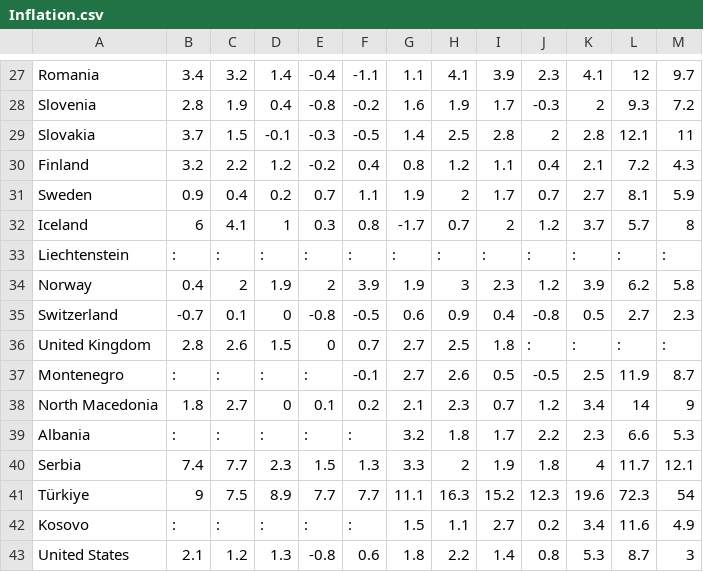
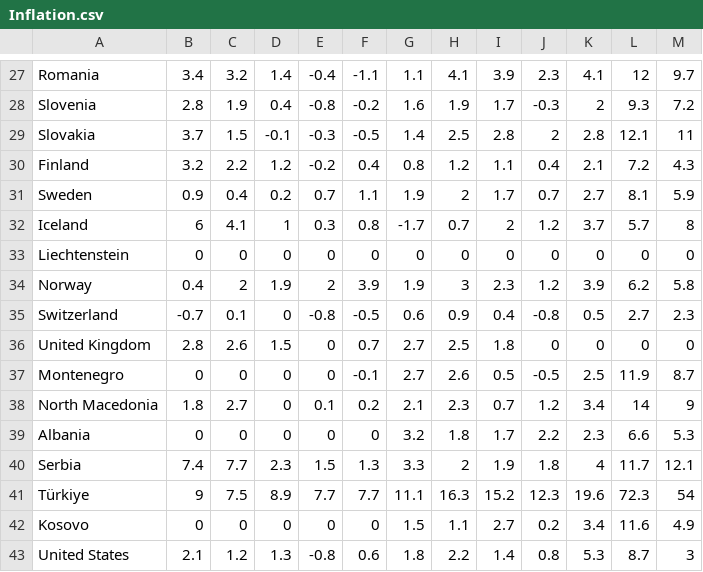
Before and after one commit to DerpStepo/PR24BKRMKPMSJSV, a CSV file: Data/Inflation.csv, drawn as a sheet; only a part is shown, gaps mark what is left out.

```diff
--- a/Data/Inflation.csv
+++ b/Data/Inflation.csv
@@ -32,12 +32,12 @@ Sweden,0.9,0.4,0.2,0.7,1.1,1.9,2,1.7,0.7,2.7,8.1,5.9
 Iceland,6,4.1,1,0.3,0.8,-1.7,0.7,2,1.2,3.7,5.7,8
-Liechtenstein,:,:,:,:,:,:,:,:,:,:,:,:
+Liechtenstein,0,0,0,0,0,0,0,0,0,0,0,0
 Norway,0.4,2,1.9,2,3.9,1.9,3,2.3,1.2,3.9,6.2,5.8
 Switzerland,-0.7,0.1,0,-0.8,-0.5,0.6,0.9,0.4,-0.8,0.5,2.7,2.3
-United Kingdom,2.8,2.6,1.5,0,0.7,2.7,2.5,1.8,:,:,:,:
-Montenegro,:,:,:,:,-0.1,2.7,2.6,0.5,-0.5,2.5,11.9,8.7
+United Kingdom,2.8,2.6,1.5,0,0.7,2.7,2.5,1.8,0,0,0,0
+Montenegro,0,0,0,0,-0.1,2.7,2.6,0.5,-0.5,2.5,11.9,8.7
 North Macedonia,1.8,2.7,0,0.1,0.2,2.1,2.3,0.7,1.2,3.4,14,9
-Albania,:,:,:,:,:,3.2,1.8,1.7,2.2,2.3,6.6,5.3
+Albania,0,0,0,0,0,3.2,1.8,1.7,2.2,2.3,6.6,5.3
 Serbia,7.4,7.7,2.3,1.5,1.3,3.3,2,1.9,1.8,4,11.7,12.1
 Türkiye,9,7.5,8.9,7.7,7.7,11.1,16.3,15.2,12.3,19.6,72.3,54
-Kosovo,:,:,:,:,:,1.5,1.1,2.7,0.2,3.4,11.6,4.9
+Kosovo,0,0,0,0,0,1.5,1.1,2.7,0.2,3.4,11.6,4.9
 United States,2.1,1.2,1.3,-0.8,0.6,1.8,2.2,1.4,0.8,5.3,8.7,3
```
Also changed, not shown: Data/Dropouts.csv, Data/Gdp.csv, 15 other files.
